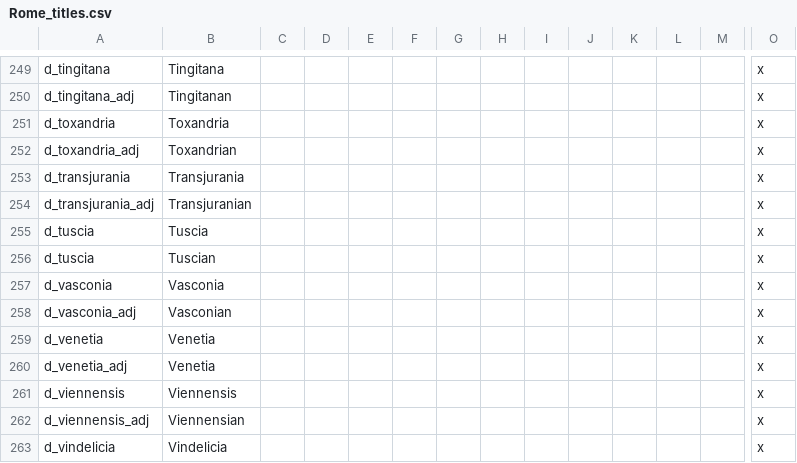
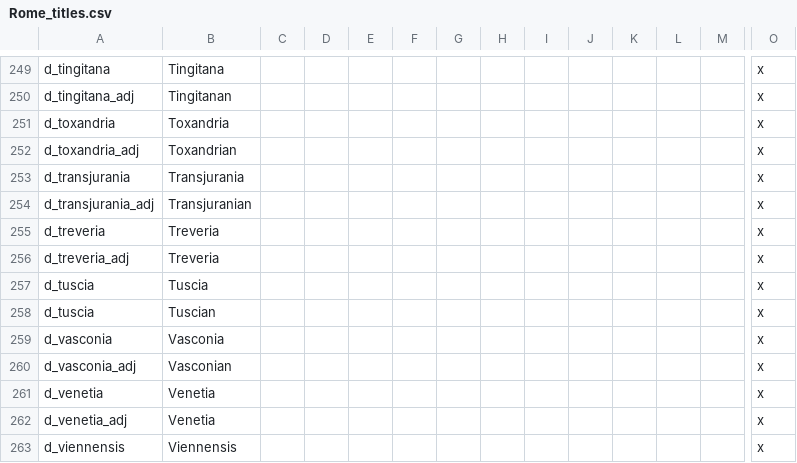
Before and after one commit to Ofaloaf/RomeMustDie, a CSV file: RomeMustDie/localisation/Rome_titles.csv, drawn as a sheet; only a part is shown, gaps mark what is left out; the shorter side is filled out with more unchanged rows; rows hold the shown columns only; the diff names each change by its address in the sheet, - before the commit and + after, or states it on an @@ line.

```diff
--- a/RomeMustDie/localisation/Rome_titles.csv
+++ b/RomeMustDie/localisation/Rome_titles.csv
+row 255: d_treveria | Treveria |  |  |  |  |  |  |  |  |  |  |  | x
+row 256: d_treveria_adj | Treveria |  |  |  |  |  |  |  |  |  |  |  | x
```
Also changed, not shown: RomeMustDie/localisation/475_title_overrides.csv, 16 other files.
